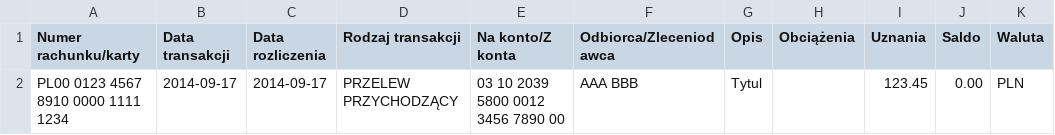
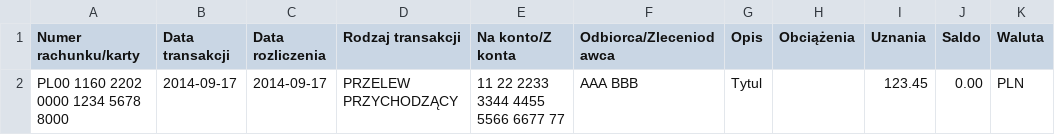
Before and after one commit to wojciech-kwapisiewicz/MyBudget, a CSV file: MyBudget.OperationsLoading.Tests/Resources/MilleniumParser_Sample1Entry.csv, drawn as a sheet.

```diff
--- a/MyBudget.OperationsLoading.Tests/Resources/MilleniumParser_Sample1Entry.csv
+++ b/MyBudget.OperationsLoading.Tests/Resources/MilleniumParser_Sample1Entry.csv
@@ -1,2 +1,2 @@
 Numer rachunku/karty,Data transakcji,Data rozliczenia,Rodzaj transakcji,Na konto/Z konta,Odbiorca/Zleceniodawca,Opis,Obciążenia,Uznania,Saldo,Waluta
-"PL00 0123 4567 8910 0000 1111 1234","2014-09-17","2014-09-17","PRZELEW PRZYCHODZĄCY","03 10 2039 5800 0012 3456 7890 00","AAA BBB","Tytul","","123.45","0.00","PLN"
+"PL00 1160 2202 0000 1234 5678 8000","2014-09-17","2014-09-17","PRZELEW PRZYCHODZĄCY","11 22 2233 3344 4455 5566 6677 77","AAA BBB","Tytul","","123.45","0.00","PLN"
```
Also changed, not shown: MyBudget.OperationsLoading.Tests/Resources/BGZParser_StandardCases.csv, MyBudget.OperationsLoading.Tests/Resources/MilleniumParser_Sample.csv, 10 other files.
